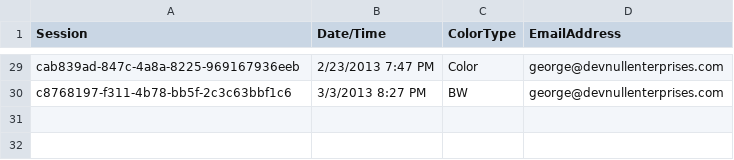
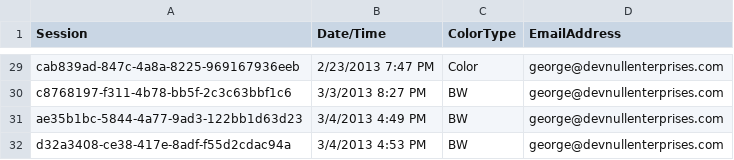
Before and after one commit to sourcesync/MME_Entertainment, a CSV file: Hercules/Hercules/Hercules/Hercules/bin/Debug/Skins/adidas/output.csv, drawn as a sheet; only a part is shown, gaps mark what is left out; the diff names each change by its address in the sheet, - before the commit and + after, or states it on an @@ line.

```diff
--- a/Hercules/Hercules/Hercules/Hercules/bin/Debug/Skins/adidas/output.csv
+++ b/Hercules/Hercules/Hercules/Hercules/bin/Debug/Skins/adidas/output.csv
+row 31: ae35b1bc-5844-4a77-9ad3-122bb1d63d23 | 3/4/2013 4:49 PM | BW | george@devnullenterprises.com
+row 32: d32a3408-ce38-417e-8adf-f55d2cdac94a | 3/4/2013 4:53 PM | BW | george@devnullenterprises.com
```
Also changed, not shown: Hercules/Hercules/Hercules/Hercules/bin/Debug/Skins/DoingourthingBoston/output.csv, 9 other files.
